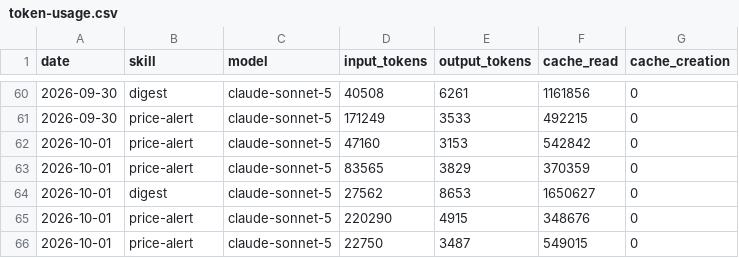
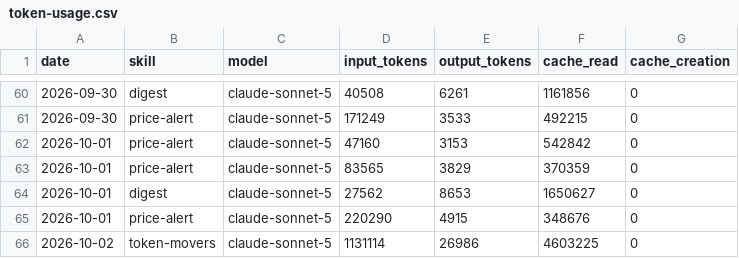
Before and after one commit to ildus650-pixel/aeon, a CSV file: memory/token-usage.csv, drawn as a sheet; only a part is shown, gaps mark what is left out; removed rows and columns are numbered as before the commit, all else as after; the diff names each change by its address in the sheet, - before the commit and + after, or states it on an @@ line.

Commit message:
chore(token-movers): auto-commit 2026-10-02

```diff
--- a/memory/token-usage.csv
+++ b/memory/token-usage.csv
-row 66: 2026-10-01 | price-alert | claude-sonnet-5 | 22750 | 3487 | 549015 | 0
+row 66: 2026-10-02 | token-movers | claude-sonnet-5 | 1131114 | 26986 | 4603225 | 0
```
Also changed, not shown: 10 other files.
